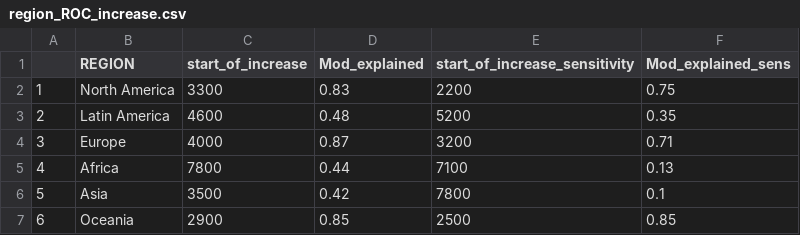
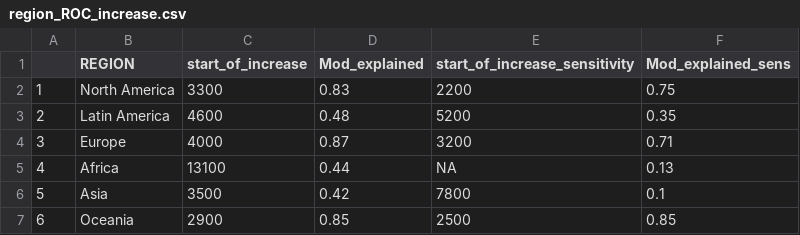
Before and after one commit to HOPE-UIB-BIO/Global_RoC, a CSV file: DATA/output/region_ROC_increase.csv, drawn as a sheet; the diff names each change by its address in the sheet, - before the commit and + after, or states it on an @@ line.

```diff
--- a/DATA/output/region_ROC_increase.csv
+++ b/DATA/output/region_ROC_increase.csv
-C5 (start_of_increase): 7800
+C5 (start_of_increase): 13100
-E5 (start_of_increase_sensitivity): 7100
+E5 (start_of_increase_sensitivity): NA
```
Also changed, not shown: 6 other files.
